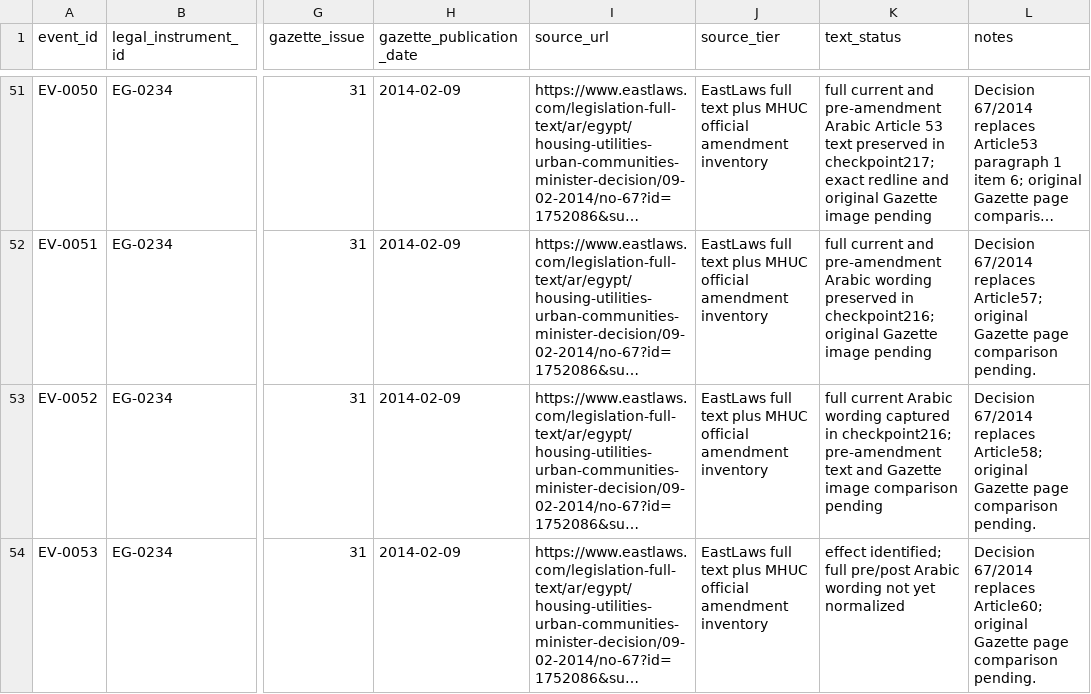
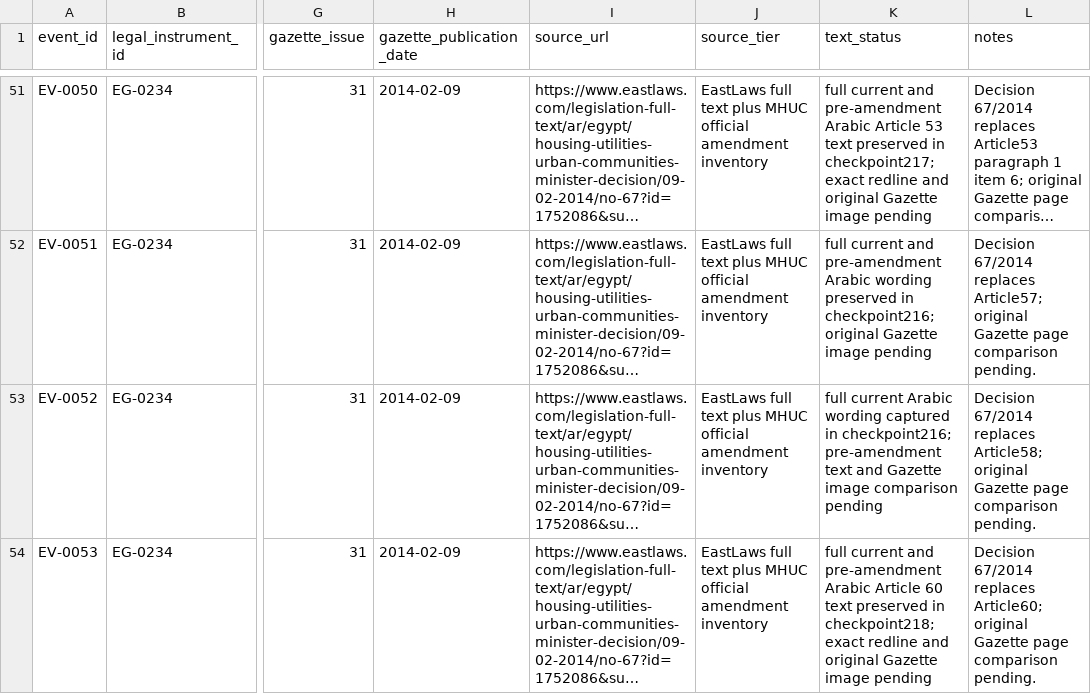
Before and after one commit to abdelmalek384/legal_copilot_latest, a CSV file: data/research/egypt_historical_article_version_events_2026-11-18.csv, drawn as a sheet; only a part is shown, gaps mark what is left out; long unchanged cells end in …; the diff names each change by its address in the sheet, - before the commit and + after, or states it on an @@ line.

Commit message:
Update Decision 67/2014 Article 60 event after full text extraction

```diff
--- a/data/research/egypt_historical_article_version_events_2026-11-18.csv
+++ b/data/research/egypt_historical_article_version_events_2026-11-18.csv
-K54 (text_status): effect identified; full pre/post Arabic wording not yet normalized
+K54 (text_status): full current and pre-amendment Arabic Article 60 text preserved in checkpoint218; exact redline and original Gazette image pending
```
